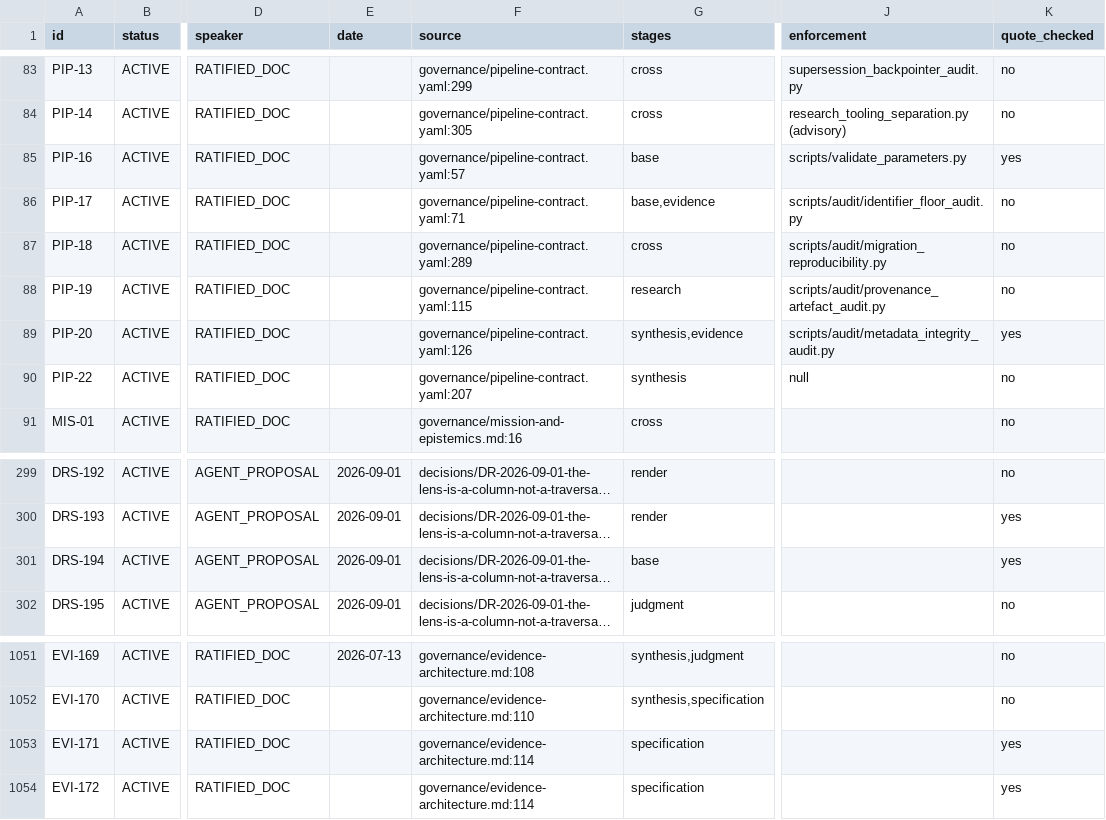
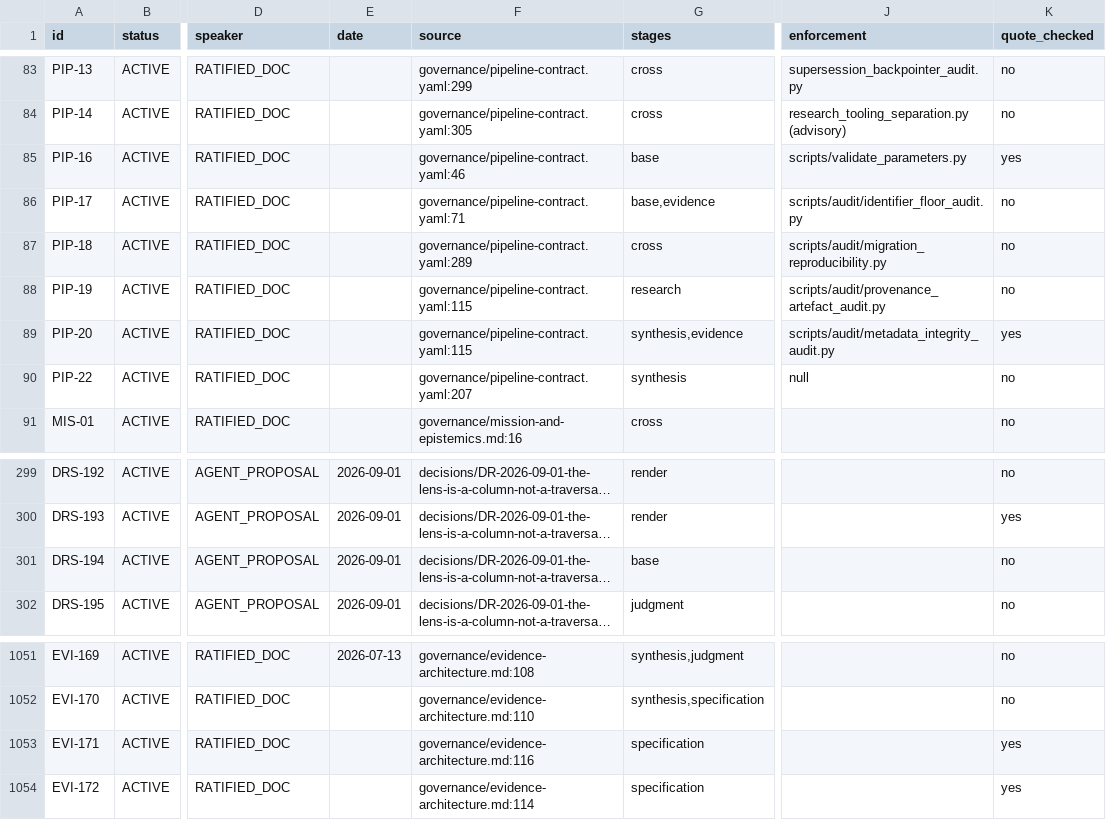
Before and after one commit to jordanelias/guidebook, a TSV file: workplan/pipeline-state-graph/ATOMS.tsv, drawn as a sheet; only a part is shown, gaps mark what is left out; long unchanged cells end in …; the diff covers the shown part only; the diff names each change by its address in the sheet, - before the commit and + after, or states it on an @@ line.

```diff
--- a/workplan/pipeline-state-graph/ATOMS.tsv
+++ b/workplan/pipeline-state-graph/ATOMS.tsv
-F85 (source): governance/pipeline-contract.yaml:57
+F85 (source): governance/pipeline-contract.yaml:46
-F89 (source): governance/pipeline-contract.yaml:126
+F89 (source): governance/pipeline-contract.yaml:115
-K301 (quote_checked): yes
+K301 (quote_checked): no
-F1053 (source): governance/evidence-architecture.md:114
+F1053 (source): governance/evidence-architecture.md:116
```
Also changed, not shown: 14 edited cells elsewhere in this file, workplan/pipeline-state-graph/AMBIGUITIES.tsv, 6 other files.
